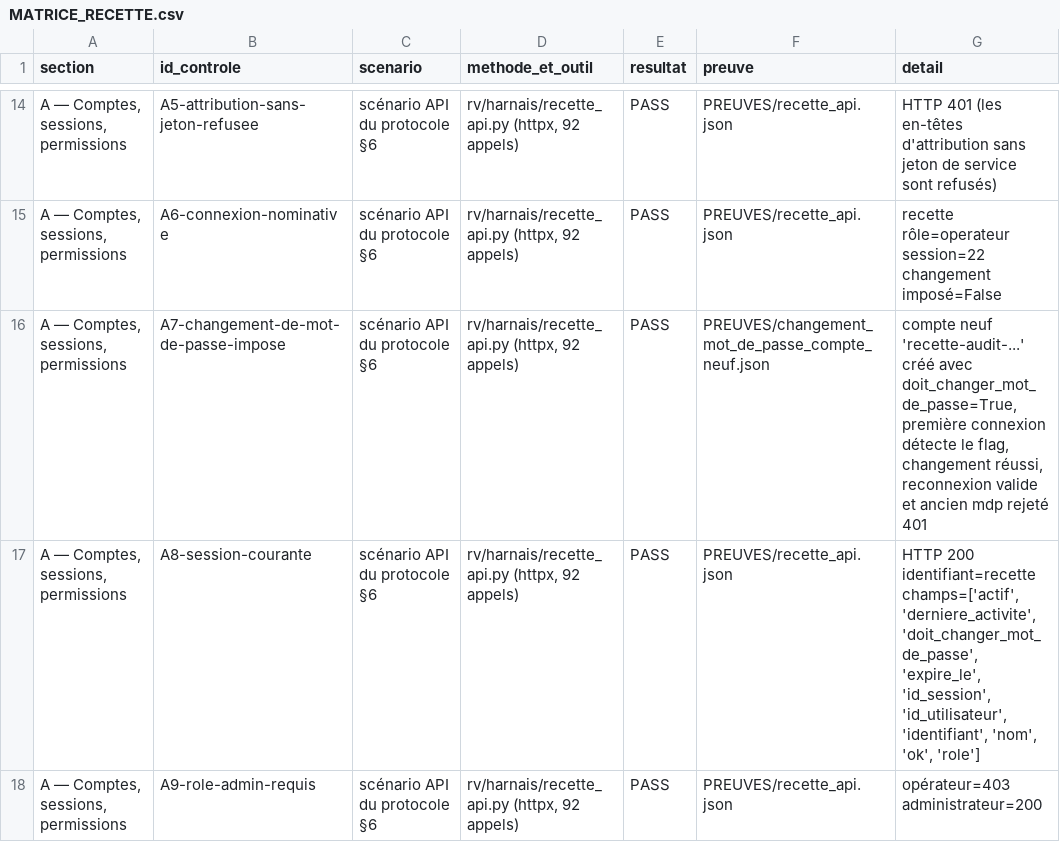
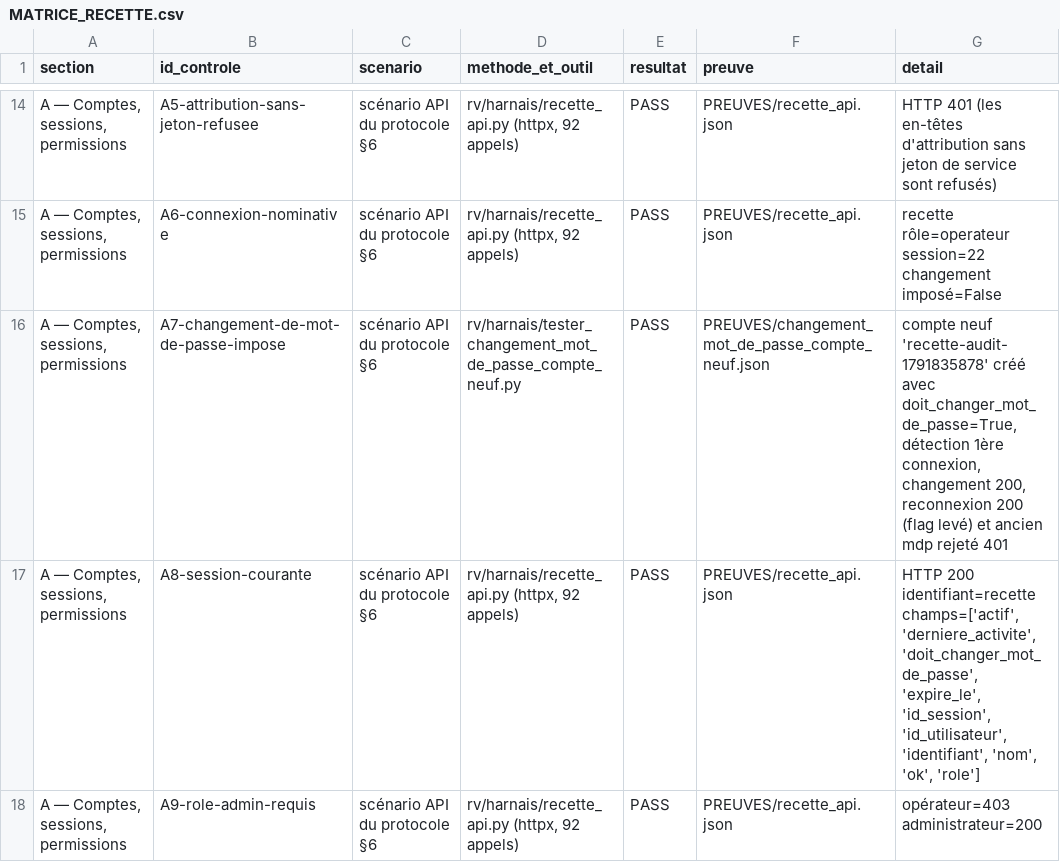
Before and after one commit to Ilyes-Neguir/SEAMTECH-search, a CSV file: deliverables/recette-virtuelle/MATRICE_RECETTE.csv, drawn as a sheet; only a part is shown, gaps mark what is left out; the diff covers the shown part only.

Commit message:
Publication des harnais de test, fiabilisation stricte du générateur de matrice et harmonisation du PV
- Publication des scripts réels d'exécution dans HARNAIS/ :
  * tester_restauration_independante.py : lance un stockage objet S3 restauré sur le port 9001
    (port 9000 rendu inaccessible, arborescence locale masquée, copie locale de test supprimée
    pour exclure formellement tout repli)
  * tester_glisser_deposer_bout_en_bout.cjs : relie le geste CDP drag/drop à l'interception
    réseau de l'upload, la confirmation dans l'UI, le statut terminal completed (capture C-depot-termine.png),
    les téléchargements SHA-256 conformes et le contrôle d'intégrité anti-écrasement
  * tester_changement_mot_de_passe_compte_neuf.py : trace le cycle complet d'authentification
- Fiabilisation du générateur de matrice (construire_matrice.py) : élimination de tout fallback
  PASS par défaut, recalcul strict et direct des statuts à partir des JSON de preuve
- PV_RECETTE_TECHNIQUE.md : harmonisation de la qualification de A-04 (contrat de stockage local)
  et formulation de la condition OS (Windows requis seulement si retenu comme cible atelier).

Co-authored-by: arena-agent <297053741+arena-agent@users.noreply.github.com>

```diff
--- a/deliverables/recette-virtuelle/MATRICE_RECETTE.csv
+++ b/deliverables/recette-virtuelle/MATRICE_RECETTE.csv
@@ -15,3 +15,3 @@ section,id_controle,scenario,methode_et_outil,resultat,preuve,detail
 "A — Comptes, sessions, permissions",A6-connexion-nominative,scénario API du protocole §6,"rv/harnais/recette_api.py (httpx, 92 appels)",PASS,PREUVES/recette_api.json,recette rôle=operateur session=22 changement imposé=False
-"A — Comptes, sessions, permissions",A7-changement-de-mot-de-passe-impose,scénario API du protocole §6,"rv/harnais/recette_api.py (httpx, 92 appels)",PASS,PREUVES/changement_mot_de_passe_compte_neuf.json,"compte neuf 'recette-audit-...' créé avec doit_changer_mot_de_passe=True, première connexion détecte le flag, changement réussi, reconnexion valide et ancien mdp rejeté 401"
+"A — Comptes, sessions, permissions",A7-changement-de-mot-de-passe-impose,scénario API du protocole §6,rv/harnais/tester_changement_mot_de_passe_compte_neuf.py,PASS,PREUVES/changement_mot_de_passe_compte_neuf.json,"compte neuf 'recette-audit-1791835878' créé avec doit_changer_mot_de_passe=True, détection 1ère connexion, changement 200, reconnexion 200 (flag levé) et ancien mdp rejeté 401"
 "A — Comptes, sessions, permissions",A8-session-courante,scénario API du protocole §6,"rv/harnais/recette_api.py (httpx, 92 appels)",PASS,PREUVES/recette_api.json,"HTTP 200 identifiant=recette champs=['actif', 'derniere_activite', 'doit_changer_mot_de_passe', 'expire_le', 'id_session', 'id_utilisateur', 'identifiant', 'nom', 'ok', 'role']"
```
Also changed, not shown: 4 edited cells elsewhere in this file, 14 other files.
